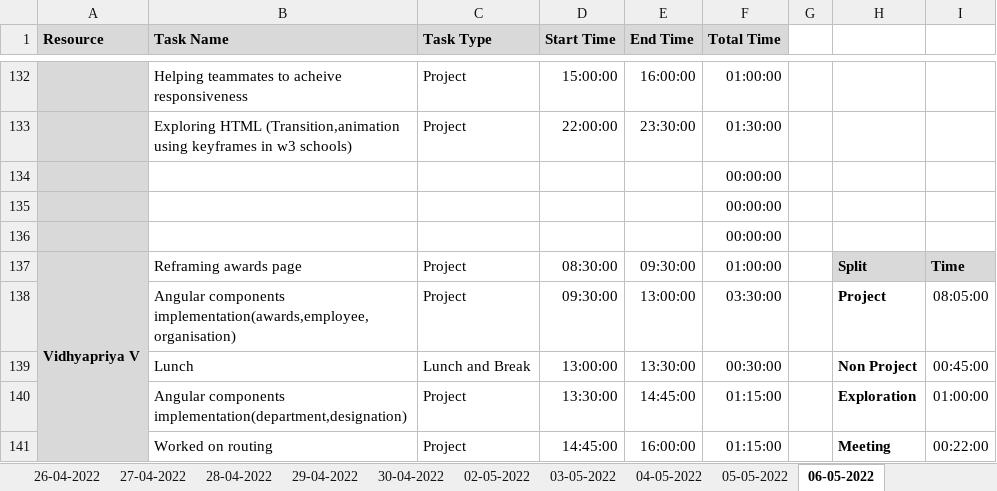
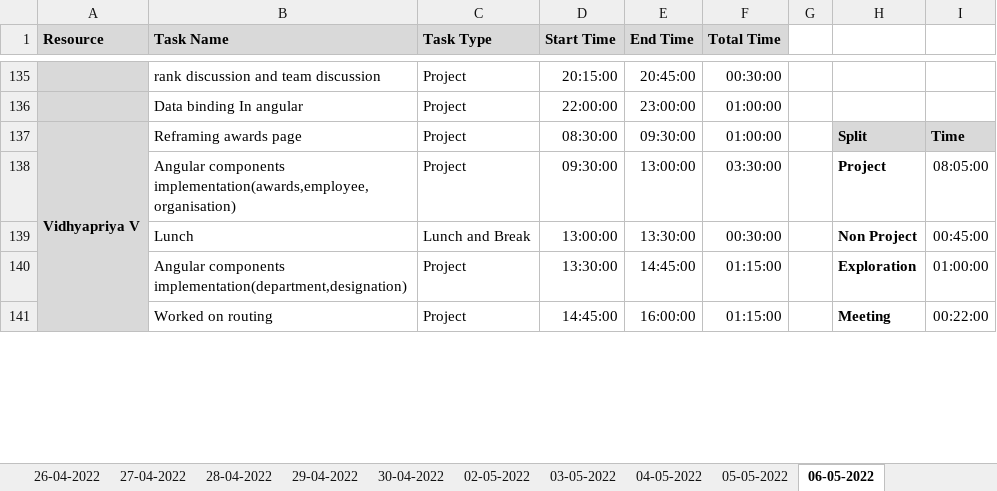
Before and after one commit to Tenacious-Org/Project-A5, an Excel workbook: Process/Timesheet/PTW-Timesheet.xlsx, sheet 06-05-2022, drawn as a sheet; only a part is shown, gaps mark what is left out; values as stored, in another font and other column widths than the file's, no borders; conditional formats not drawn; removed rows and columns are numbered as before the commit, all else as after; rows hold the shown columns only; the diff covers the shown part only; the diff names each change by its address in the sheet, - before the commit and + after, or states it on an @@ line.

```diff
--- a/Process/Timesheet/PTW-Timesheet.xlsx (sheet 06-05-2022)
+++ b/Process/Timesheet/PTW-Timesheet.xlsx (sheet 06-05-2022)
-B135 (Task Name): Helping teammates to acheive responsiveness
+B135 (Task Name): rank discussion and team discussion
-D135 (Start Time): 15:00:00
+D135 (Start Time): 20:15:00
-E135 (End Time): 16:00:00
+E135 (End Time): 20:45:00
-F135 (Total Time): 01:00:00
+F135 (Total Time): 00:30:00
-B136 (Task Name): Exploring HTML (Transition,animation using keyframes in w3 schools)
+B136 (Task Name): Data binding In angular
-E136 (End Time): 23:30:00
+E136 (End Time): 23:00:00
-F136 (Total Time): 01:30:00
+F136 (Total Time): 01:00:00
@@ row 134 moved to row 90: 00:00:00 @@
-row 135:  |  |  |  |  | 00:00:00
-row 136:  |  |  |  |  | 00:00:00
```
Also changed, not shown: 11 added rows, 9 removed rows and 51 edited cells elsewhere in this sheet.
